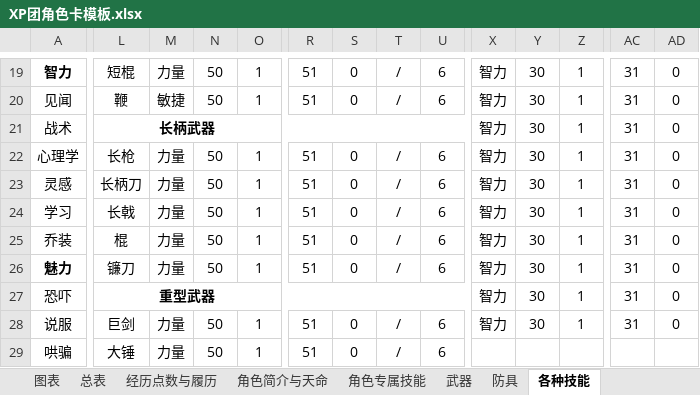
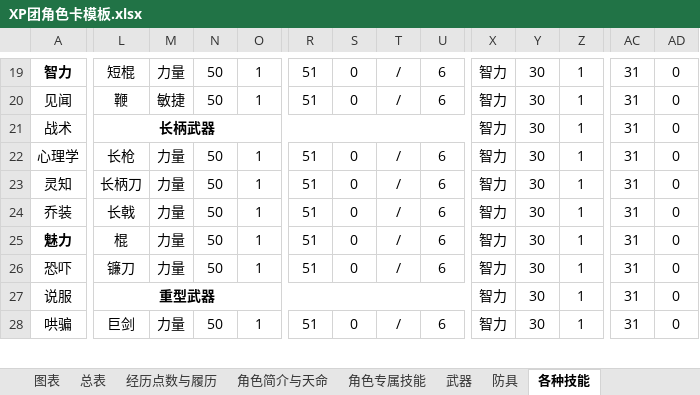
Before and after one commit to amiduMotokyo/xp-wiki, an Excel workbook: docs/XP团角色卡模板.xlsx, sheet 各种技能, drawn as a sheet; only a part is shown, gaps mark what is left out; values as stored, in another font and other column widths than the file's, no borders; removed rows and columns are numbered as before the commit, all else as after; rows hold the shown columns only; the diff covers the shown part only; the diff names each change by its address in the sheet, - before the commit and + after, or states it on an @@ line.

```diff
--- a/docs/XP团角色卡模板.xlsx (sheet 各种技能)
+++ b/docs/XP团角色卡模板.xlsx (sheet 各种技能)
-A23: 灵感
+A23: 灵知
-row 24: 学习 | 长戟 | 力量 | 50 | 1 | 51 | 0 | / | 6 | 智力 | 30 | 1 | 31 | 0
-L24: 棍
+L24: 长戟
-L25: 镰刀
+L25: 棍
-L26: 重型武器
+L26: 镰刀
-L26 bold: on
+L26 bold: off
-L27:U27 merged
-M26: (empty)
+M26: 力量
-N26: (empty)
+N26: 50
-O26: (empty)
+O26: 1
-R26: (empty)
+R26: 51
-S26: (empty)
+S26: 0
-T26: (empty)
+T26: /
-U26: (empty)
+U26: 6
-L27: 巨剑
+L27: 重型武器
-L27 bold: off
+L27 bold: on
+L27:U27 merged
-M27: 力量
+M27: (empty)
-N27: 50
+N27: (empty)
-O27: 1
+O27: (empty)
-R27: 51
+R27: (empty)
-S27: 0
+S27: (empty)
-T27: /
+T27: (empty)
-U27: 6
+U27: (empty)
-L28: 大锤
+L28: 巨剑
-X28: (empty)
+X28: 智力
-Y28: (empty)
+Y28: 30
-Z28: (empty)
+Z28: 1
-AC28: (empty)
+AC28: 31
-AD28: (empty)
+AD28: 0
```
Also changed, not shown: 1 added row, 19 edited cells, cell formats and merged cells elsewhere in this sheet, sheet 社群与职业, sheet 总表, formulas that keep their value, charts or pictures, 59 other files.
